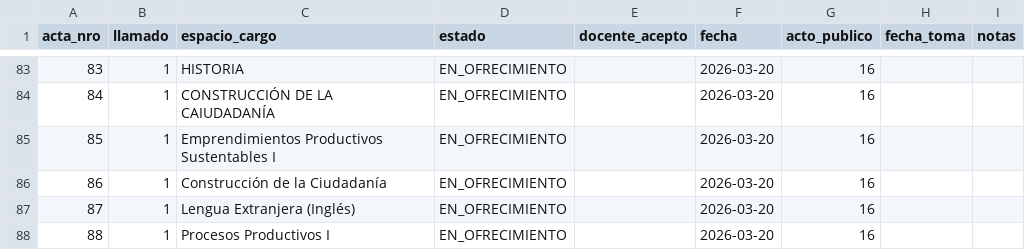
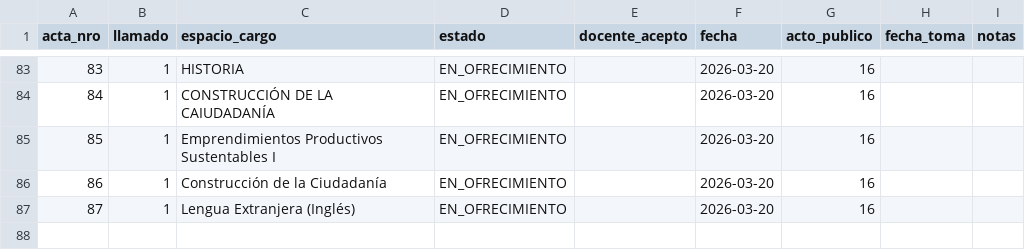
Before and after one commit to idgaitan/azurduy-visor, a CSV file: ofrecimientos.csv, drawn as a sheet; only a part is shown, gaps mark what is left out; the diff names each change by its address in the sheet, - before the commit and + after, or states it on an @@ line.

Commit message:
auto: ofrecimientos 2026

```diff
--- a/ofrecimientos.csv
+++ b/ofrecimientos.csv
-row 88: 88 | 1 | Procesos Productivos I | EN_OFRECIMIENTO |  | 2026-03-20 | 16
```
